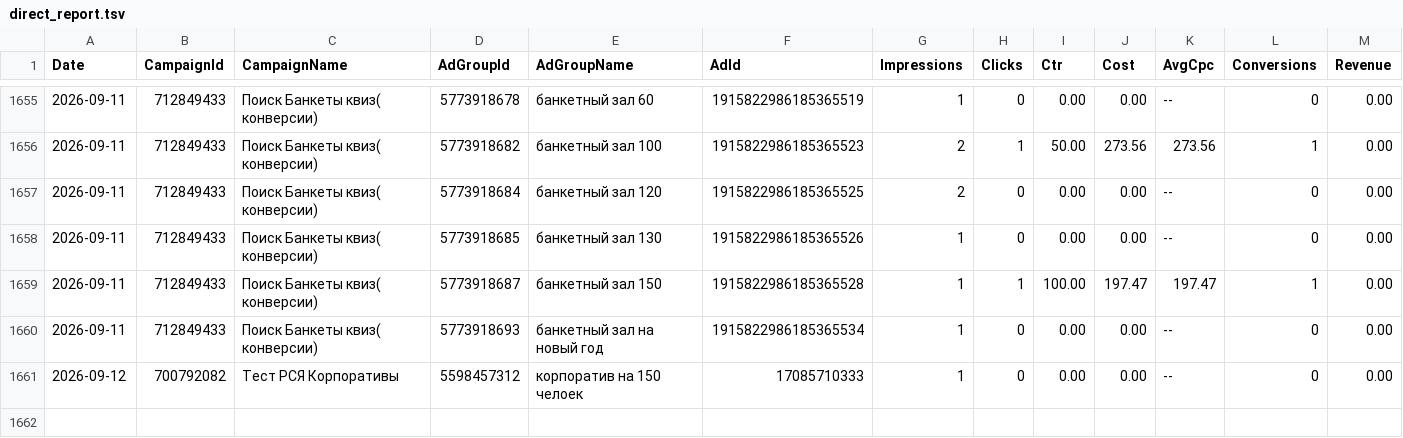
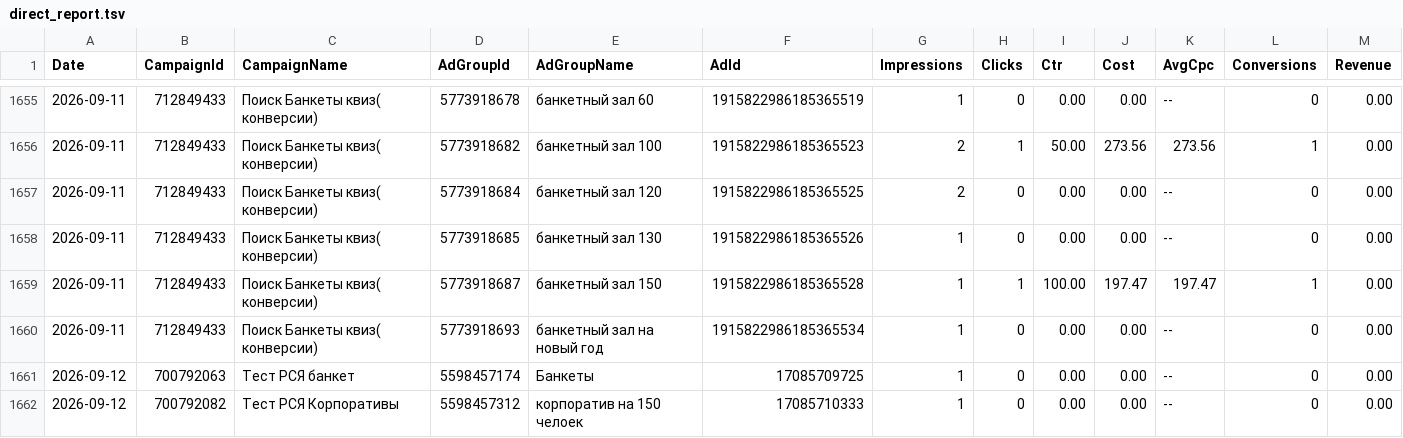
Before and after one commit to Alex19011901/advertising-control-pages, a TSV file: data/direct_report.tsv, drawn as a sheet; only a part is shown, gaps mark what is left out; the diff names each change by its address in the sheet, - before the commit and + after, or states it on an @@ line.

```diff
--- a/data/direct_report.tsv
+++ b/data/direct_report.tsv
+row 1661: 2026-09-12 | 700792063 | Тест РСЯ банкет | 5598457174 | Банкеты | 17085709725 | 1 | 0 | 0.00 | 0.00 | -- | 0 | 0.00
```
Also changed, not shown: 3 other files.
